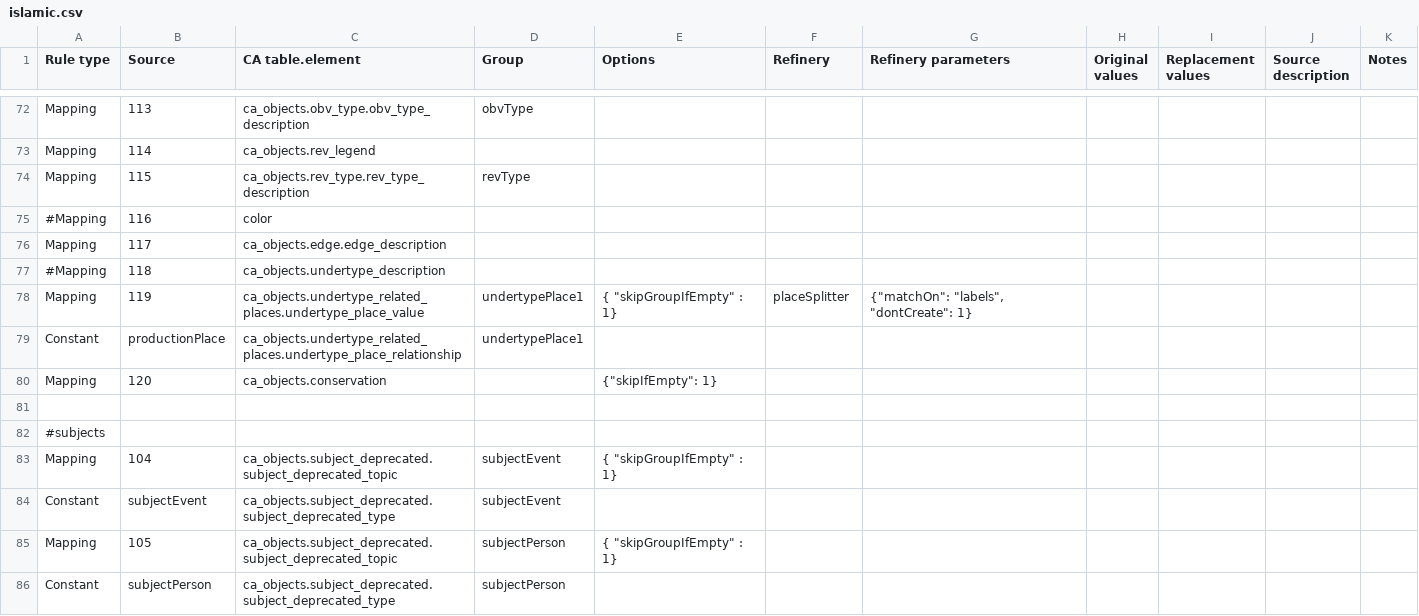
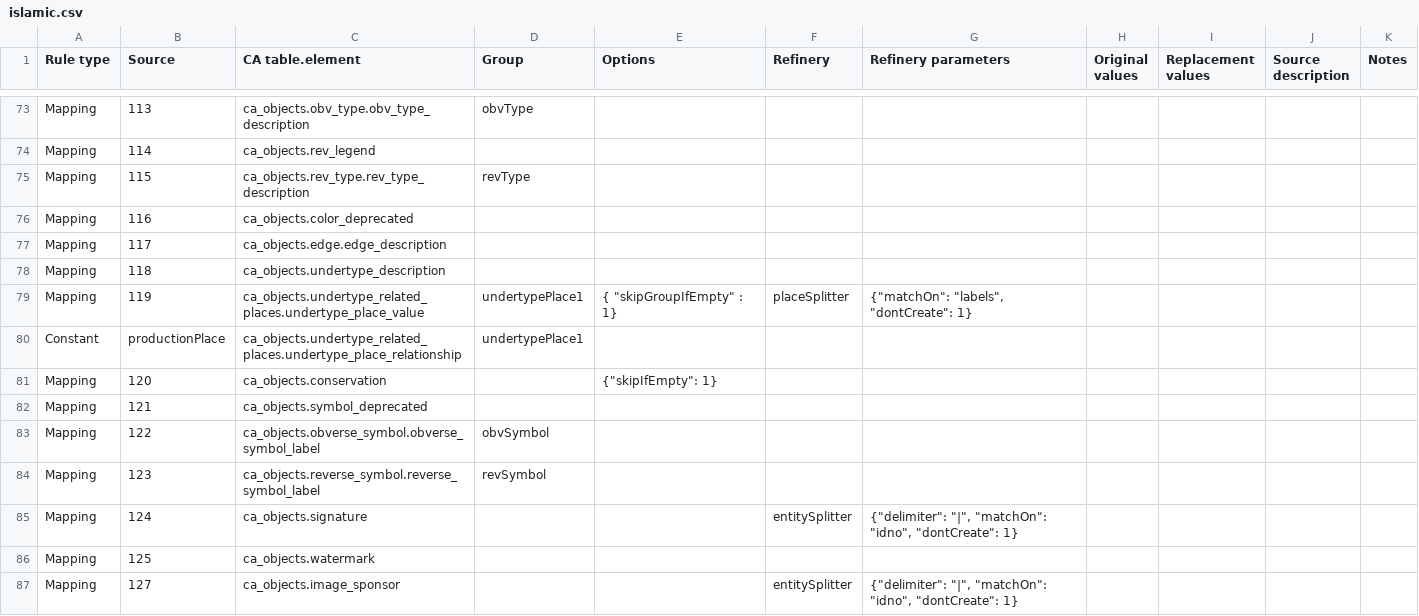
Before and after one commit to AmericanNumismaticSociety/ca-tools, a CSV file: importers/islamic.csv, drawn as a sheet; only a part is shown, gaps mark what is left out; the shorter side is filled out with more unchanged rows; the diff covers the shown part only.

Commit message:
nearly completed islamic data import

```diff
--- a/importers/islamic.csv
+++ b/importers/islamic.csv
@@ -74,5 +75,5 @@ Mapping,114,ca_objects.rev_legend,,,,,,,,
 Mapping,115,ca_objects.rev_type.rev_type_description,revType,,,,,,,
-#Mapping,116,color,,,,,,,,
+Mapping,116,ca_objects.color_deprecated,,,,,,,,
 Mapping,117,ca_objects.edge.edge_description,,,,,,,,
-#Mapping,118,ca_objects.undertype_description,,,,,,,,
+Mapping,118,ca_objects.undertype_description,,,,,,,,
 Mapping,119,ca_objects.undertype_related_places.undertype_place_value,undertypePlace1,"{ ""skipGroupIfEmpty"" : 1}",placeSplitter,"{""matchOn"": ""labels"", ""dontCreate"": 1}",,,,
@@ -80 +81,7 @@ Constant,productionPlace,ca_objects.undertype_related_places.undertype_place_rel
 Mapping,120,ca_objects.conservation,,"{""skipIfEmpty"": 1}",,,,,,
+Mapping,121,ca_objects.symbol_deprecated,,,,,,,,
+Mapping,122,ca_objects.obverse_symbol.obverse_symbol_label,obvSymbol,,,,,,,
+Mapping,123,ca_objects.reverse_symbol.reverse_symbol_label,revSymbol,,,,,,,
+Mapping,124,ca_objects.signature,,,entitySplitter,"{""delimiter"": ""|"", ""matchOn"": ""idno"", ""dontCreate"": 1}",,,,
+Mapping,125,ca_objects.watermark,,,,,,,,
+Mapping,127,ca_objects.image_sponsor,,,entitySplitter,"{""delimiter"": ""|"", ""matchOn"": ""idno"", ""dontCreate"": 1}",,,,
```
Also changed, not shown: 13 added rows and 7 edited cells elsewhere in this file, importers/categories.csv.
